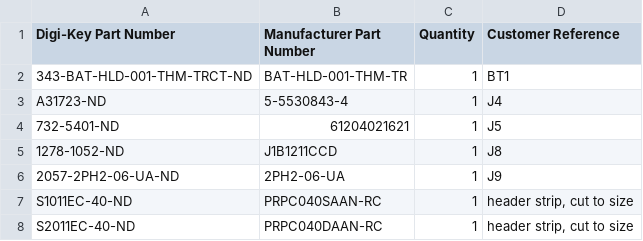
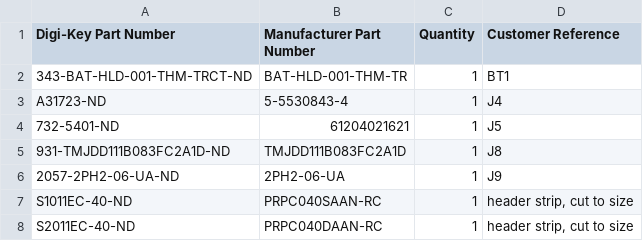
Before and after one commit to acwright/6502-DEV, a CSV file: BOM/DEV Board/Rev 1.0/digikey-through-hole.csv, drawn as a sheet.

```diff
--- a/BOM/DEV Board/Rev 1.0/digikey-through-hole.csv
+++ b/BOM/DEV Board/Rev 1.0/digikey-through-hole.csv
@@ -4,3 +4,3 @@ A31723-ND,5-5530843-4,1,J4
 732-5401-ND,61204021621,1,J5
-1278-1052-ND,J1B1211CCD,1,J8
+931-TMJDD111B083FC2A1D-ND,TMJDD111B083FC2A1D,1,J8
 2057-2PH2-06-UA-ND,2PH2-06-UA,1,J9
```
Also changed, not shown: BOM/DEV Board/Rev 1.0/digikey.csv, BOM/DEV Board/Rev 1.0/mouser-through-hole.csv, 5 other files.
